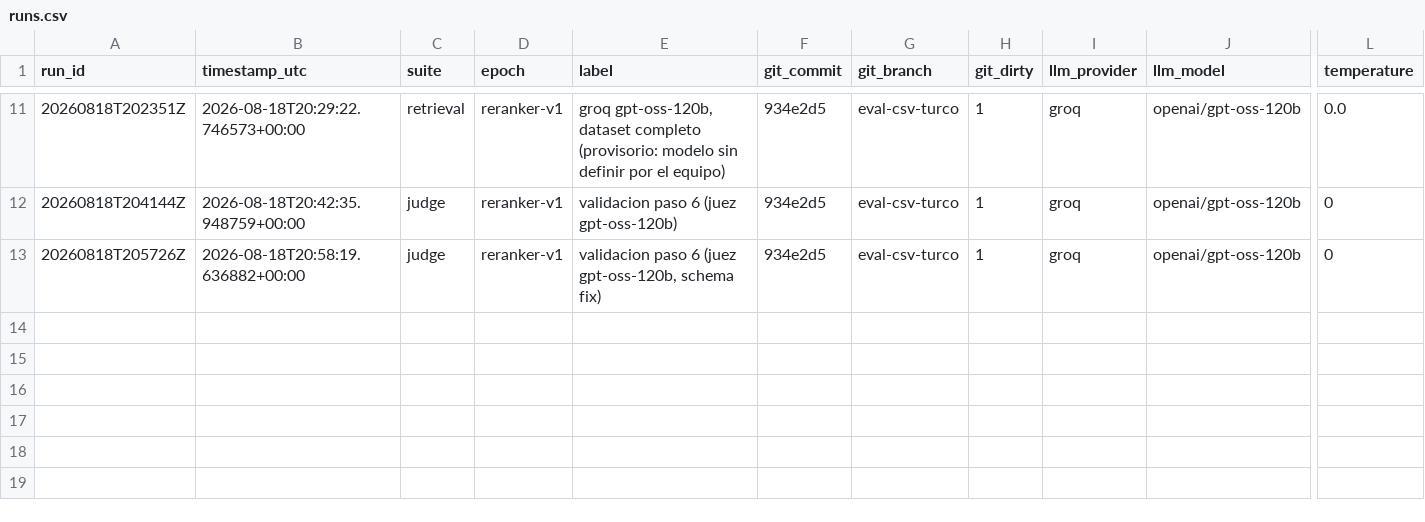
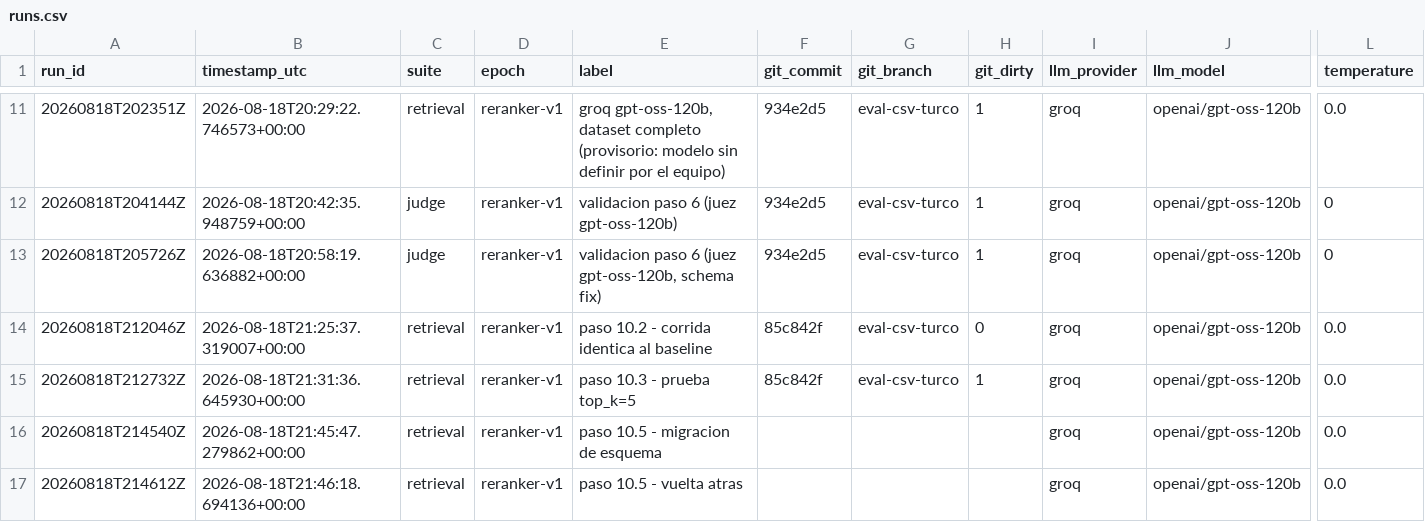
Before and after one commit to franns008/ProyectoInvestigacionRAG, a CSV file: src/pipeline/eval/results/runs.csv, drawn as a sheet; only a part is shown, gaps mark what is left out; rows hold the shown columns only; the diff names each change by its address in the sheet, - before the commit and + after, or states it on an @@ line.

Commit message:
cambios, evals corridos y nota decision (a definir con los chicos) de casos negativos

```diff
--- a/src/pipeline/eval/results/runs.csv
+++ b/src/pipeline/eval/results/runs.csv
+row 14: 20260818T212046Z | 2026-08-18T21:25:37.319007+00:00 | retrieval | reranker-v1 | paso 10.2 - corrida identica al baseline | 85c842f | eval-csv-turco | 0 | groq | openai/gpt-oss-120b | 0.0
+row 15: 20260818T212732Z | 2026-08-18T21:31:36.645930+00:00 | retrieval | reranker-v1 | paso 10.3 - prueba top_k=5 | 85c842f | eval-csv-turco | 1 | groq | openai/gpt-oss-120b | 0.0
+row 16: 20260818T214540Z | 2026-08-18T21:45:47.279862+00:00 | retrieval | reranker-v1 | paso 10.5 - migracion de esquema |  |  |  | groq | openai/gpt-oss-120b | 0.0
+row 17: 20260818T214612Z | 2026-08-18T21:46:18.694136+00:00 | retrieval | reranker-v1 | paso 10.5 - vuelta atras |  |  |  | groq | openai/gpt-oss-120b | 0.0
```
Also changed, not shown: 4 other files.
